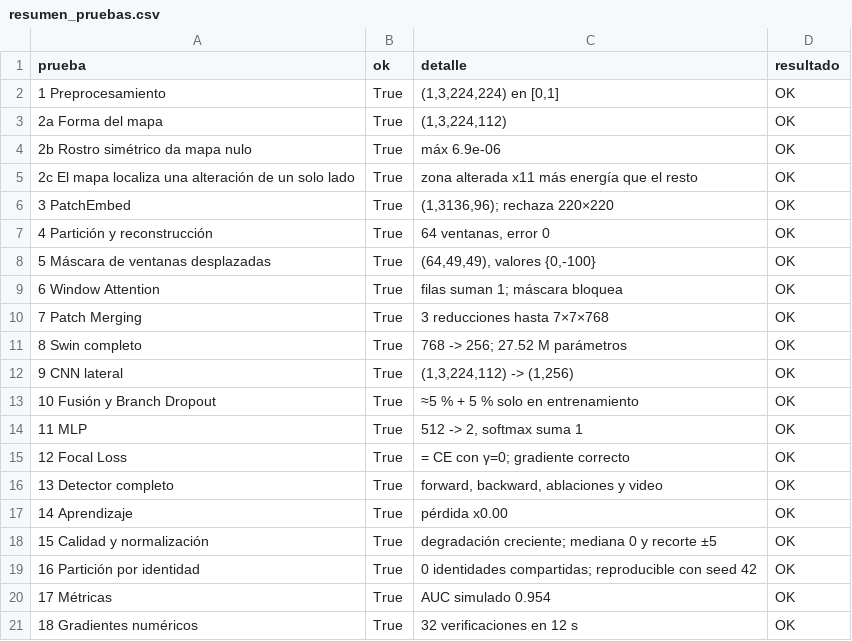
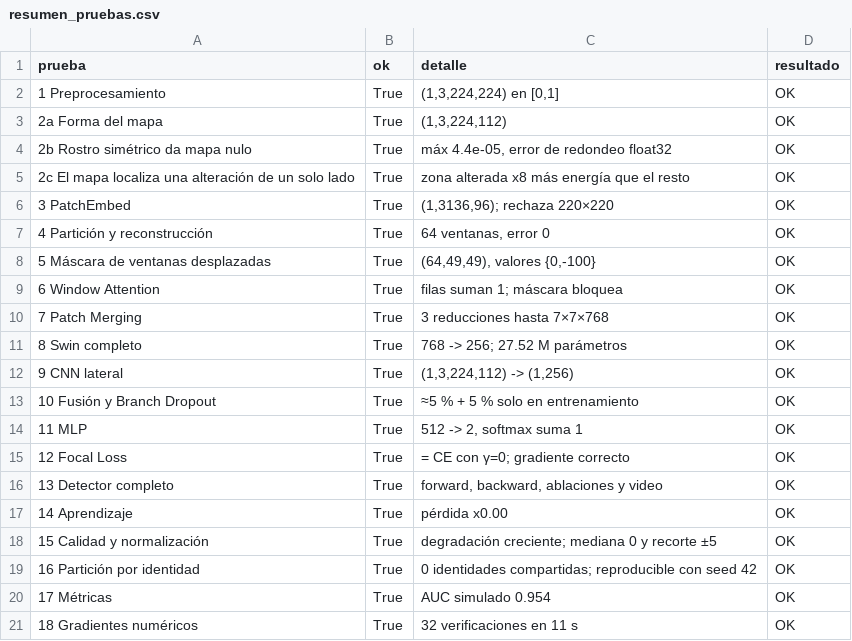
Before and after one commit to JhonatanBilbao/deteccion-deepfakes-swin, a CSV file: docs/pruebas/resumen_pruebas.csv, drawn as a sheet.

Commit message:
Pruebas por partes con un video de FaceForensics++

```diff
--- a/docs/pruebas/resumen_pruebas.csv
+++ b/docs/pruebas/resumen_pruebas.csv
@@ -3,4 +3,4 @@ prueba,ok,detalle,resultado
 2a Forma del mapa,True,"(1,3,224,112)",OK
-2b Rostro simétrico da mapa nulo,True,máx 6.9e-06,OK
-2c El mapa localiza una alteración de un solo lado,True,zona alterada x11 más energía que el resto,OK
+2b Rostro simétrico da mapa nulo,True,"máx 4.4e-05, error de redondeo float32",OK
+2c El mapa localiza una alteración de un solo lado,True,zona alterada x8 más energía que el resto,OK
 3 PatchEmbed,True,"(1,3136,96); rechaza 220×220",OK
@@ -20,2 +20,2 @@ prueba,ok,detalle,resultado
 17 Métricas,True,AUC simulado 0.954,OK
-18 Gradientes numéricos,True,32 verificaciones en 12 s,OK
+18 Gradientes numéricos,True,32 verificaciones en 11 s,OK
```
Also changed, not shown: 10 other files.
